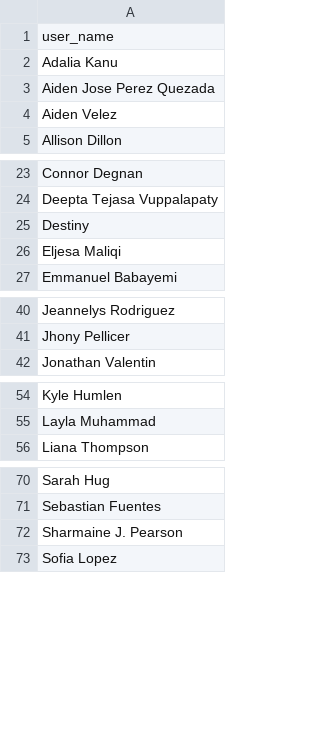
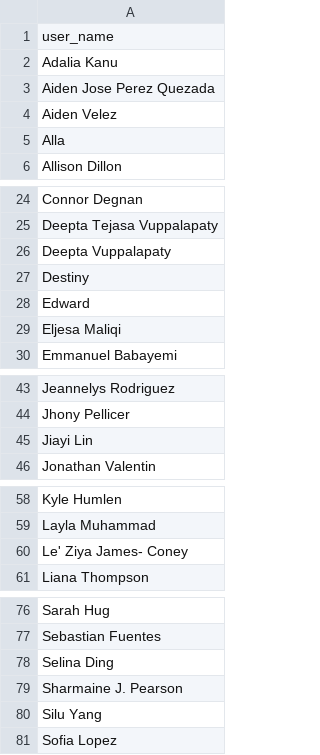
Before and after one commit to mardhiat/PKU_RECOMMENDER_APP, a CSV file: data_test_users.csv, drawn as a sheet; only a part is shown, gaps mark what is left out; the diff covers the shown part only.

```diff
--- a/data_test_users.csv
+++ b/data_test_users.csv
@@ -4,2 +4,3 @@ Aiden Jose Perez Quezada
 Aiden Velez
+Alla
 Allison Dillon
@@ -24,3 +25,5 @@ Connor Degnan
 Deepta Tejasa Vuppalapaty
+Deepta Vuppalapaty
 Destiny
+Edward
 Eljesa Maliqi
@@ -41,2 +44,3 @@ Jeannelys Rodriguez
 Jhony Pellicer
+Jiayi Lin
 Jonathan Valentin
@@ -55,2 +59,3 @@ Kyle Humlen
 Layla Muhammad
+Le' Ziya James- Coney
 Liana Thompson
@@ -71,3 +77,5 @@ Sarah Hug
 Sebastian Fuentes
+Selina Ding
 Sharmaine J. Pearson
+Silu Yang
 Sofia Lopez
```
Also changed, not shown: 2 added rows elsewhere in this file, data_test_ratings.csv, data_user_nutritional_limits.csv, 22 other files.
